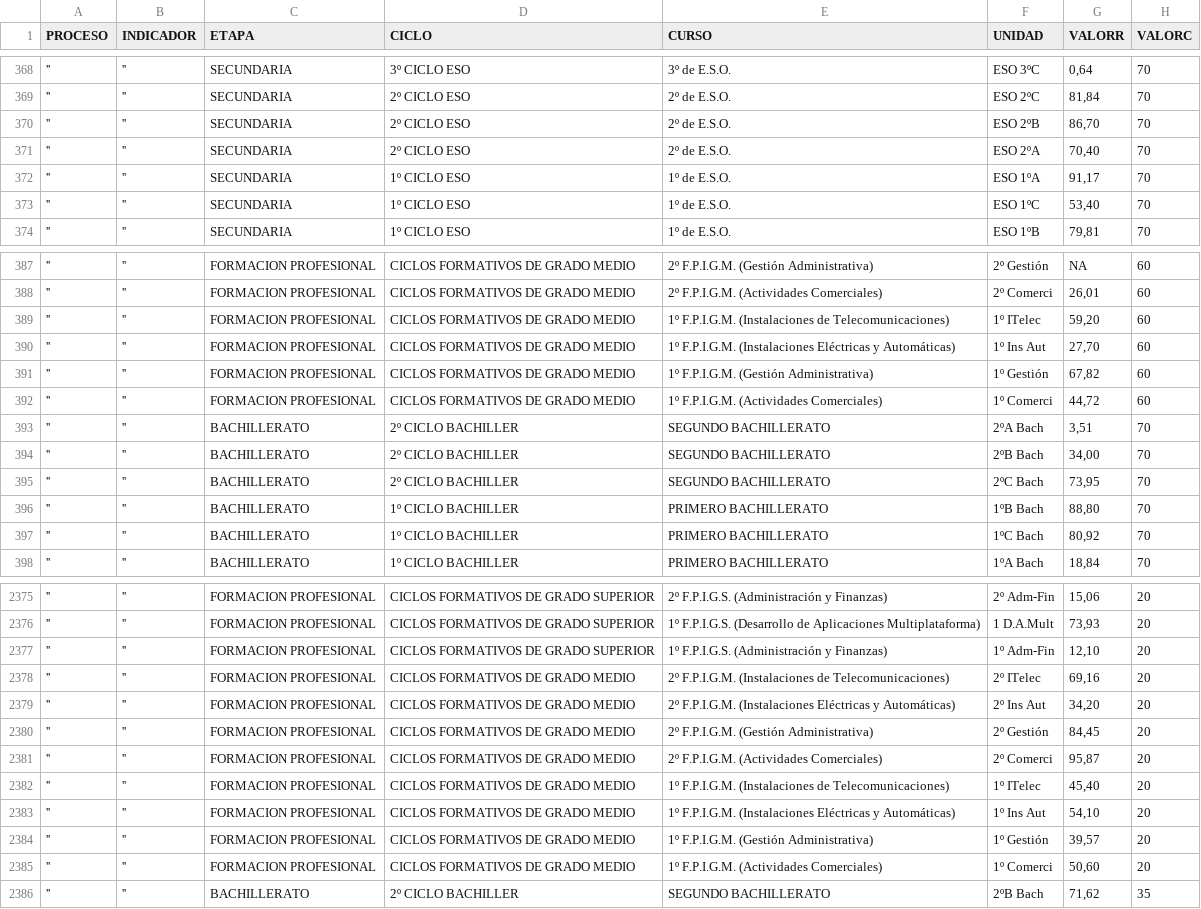
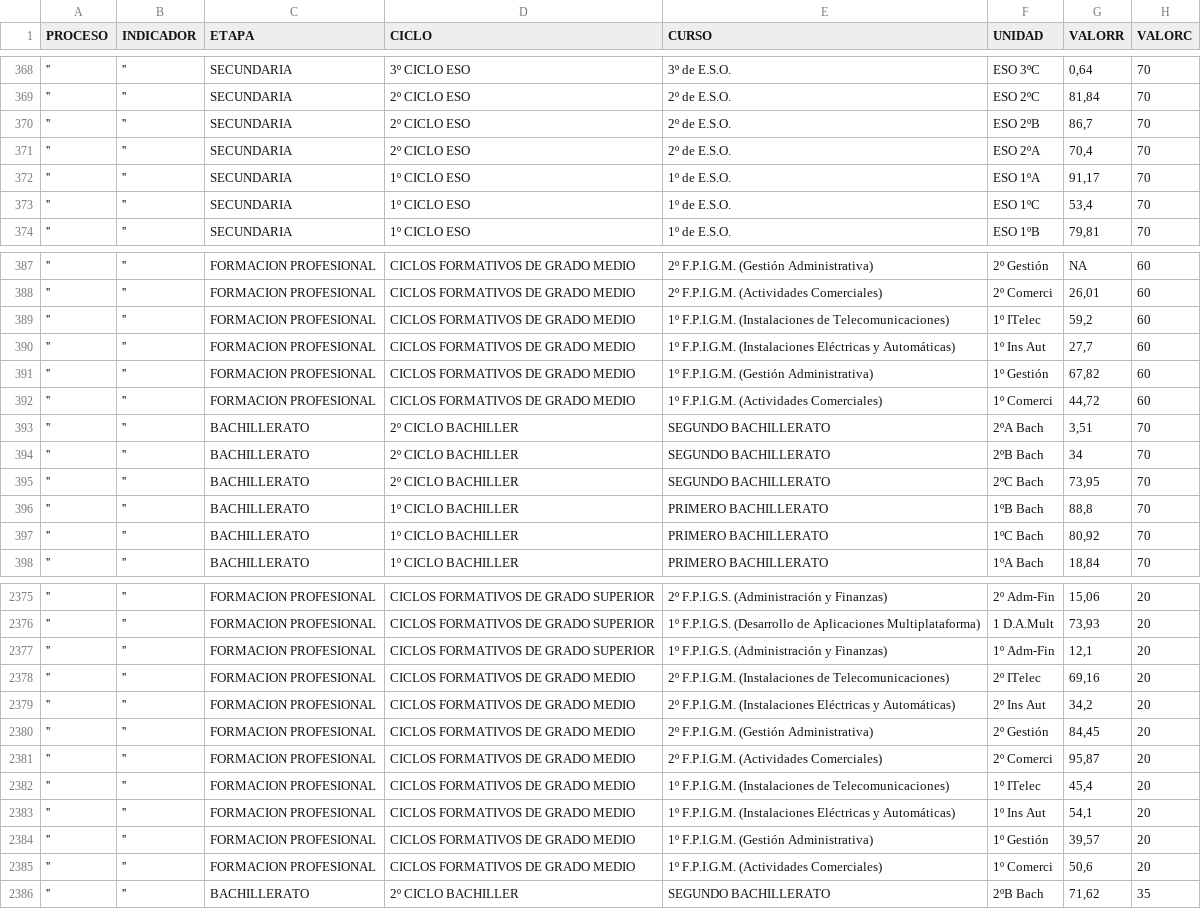
Before and after one commit to aledi99/CuadroMandoIntegralGrupo2, a CSV file: PSM_Final_csv.csv, drawn as a sheet; only a part is shown, gaps mark what is left out; the diff covers the shown part only; the diff names each change by its address in the sheet, - before the commit and + after, or states it on an @@ line.

```diff
--- a/PSM_Final_csv.csv
+++ b/PSM_Final_csv.csv
-G370 (VALORR): 86,70
+G370 (VALORR): 86,7
-G371 (VALORR): 70,40
+G371 (VALORR): 70,4
-G373 (VALORR): 53,40
+G373 (VALORR): 53,4
-G389 (VALORR): 59,20
+G389 (VALORR): 59,2
-G390 (VALORR): 27,70
+G390 (VALORR): 27,7
-G394 (VALORR): 34,00
+G394 (VALORR): 34
-G396 (VALORR): 88,80
+G396 (VALORR): 88,8
-G2377 (VALORR): 12,10
+G2377 (VALORR): 12,1
-G2379 (VALORR): 34,20
+G2379 (VALORR): 34,2
-G2382 (VALORR): 45,40
+G2382 (VALORR): 45,4
-G2383 (VALORR): 54,10
+G2383 (VALORR): 54,1
-G2385 (VALORR): 50,60
+G2385 (VALORR): 50,6
```
Also changed, not shown: 166 edited cells elsewhere in this file, 15 other files.
